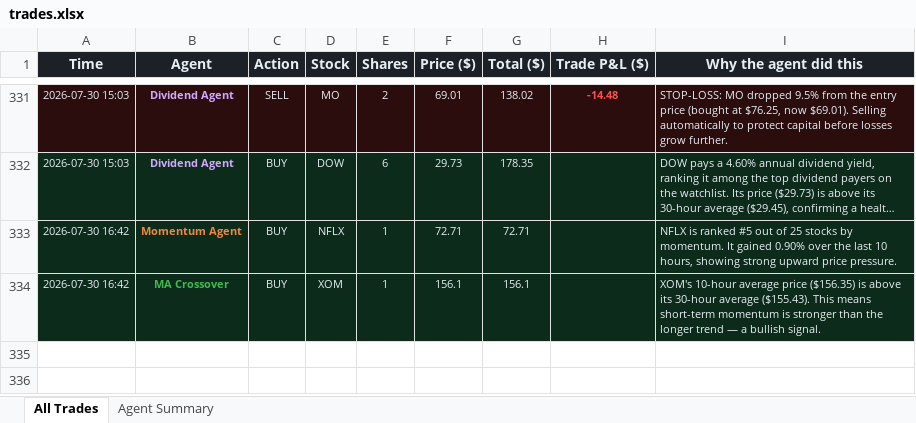
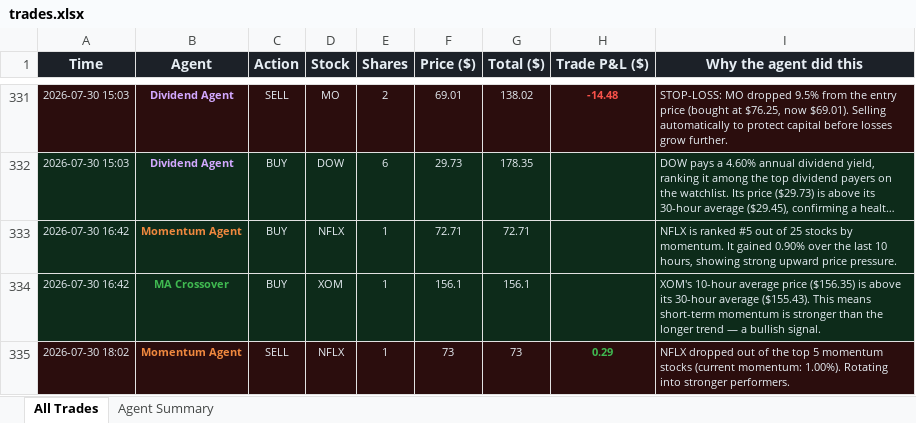
Before and after one commit to Gigantatoll/paper-trading, an Excel workbook: data/trades.xlsx, sheet All Trades, drawn as a sheet; only a part is shown, gaps mark what is left out; long unchanged cells end in …; values as stored, in another font and other column widths than the file's, no borders; the diff names each change by its address in the sheet, - before the commit and + after, or states it on an @@ line.

```diff
--- a/data/trades.xlsx (sheet All Trades)
+++ b/data/trades.xlsx (sheet All Trades)
+row 335: 2026-07-30 18:02 | Momentum Agent | SELL | NFLX | 1 | 73 | 73 | 0.29 | NFLX dropped out of the top 5 momentum stocks (current momentum: 1.00%). Rotating into stronger performers.
```
Also changed, not shown: sheet Agent Summary, 5 other files.
